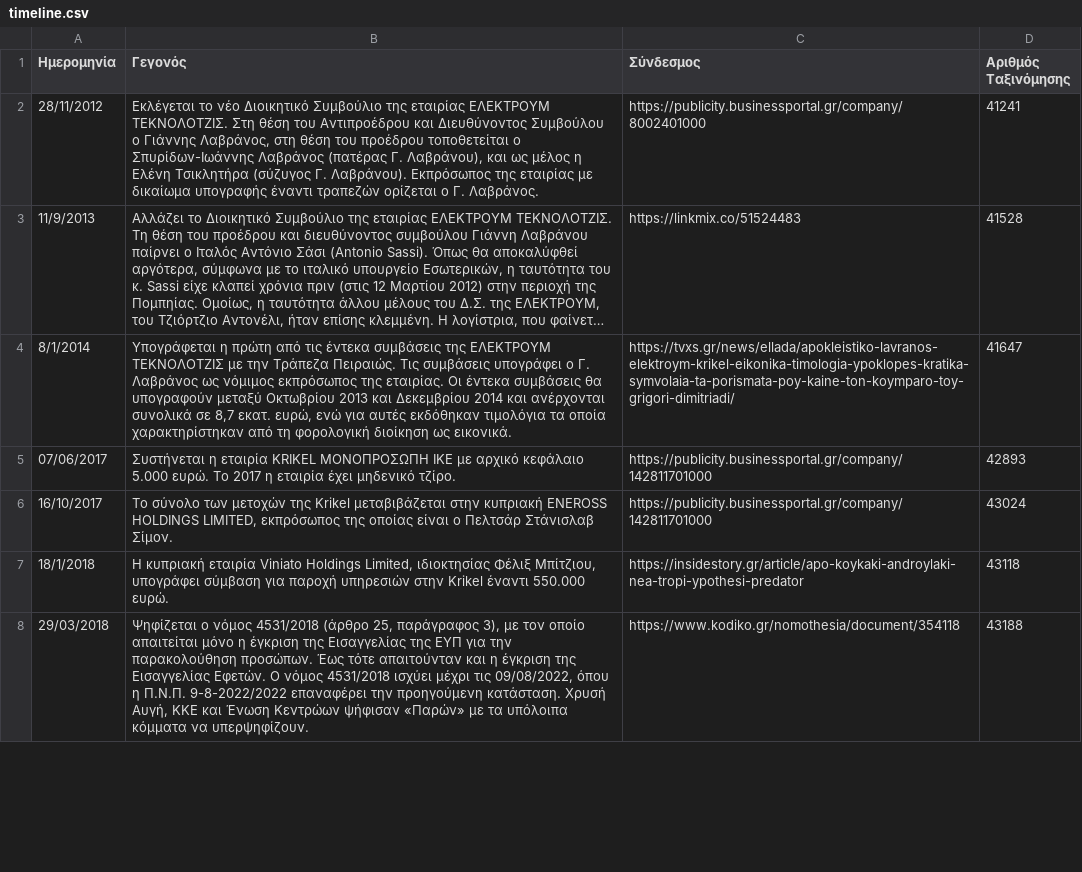
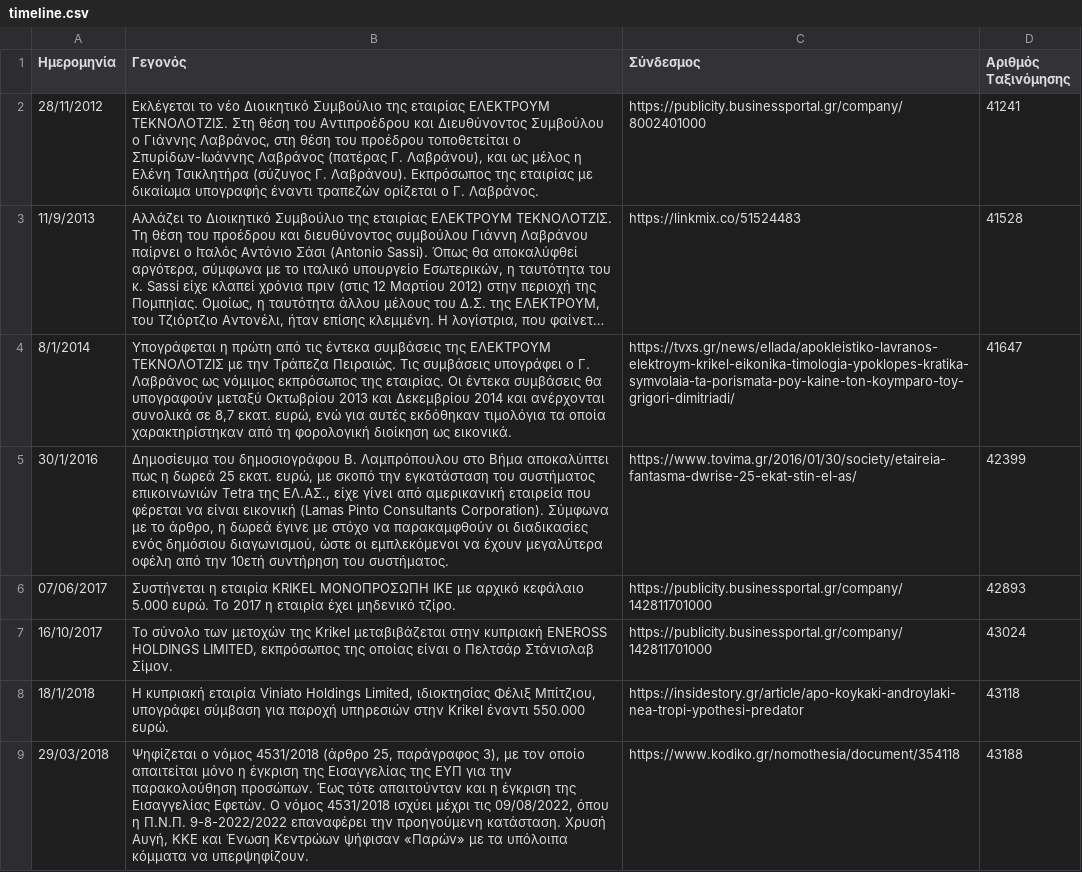
Before and after one commit to predatorgate/predatorgate.github.io, a CSV file: data/gr/timeline.csv, drawn as a sheet; only a part is shown; long unchanged cells end in …; the diff covers the shown part only.

Commit message:
update data

```diff
--- a/data/gr/timeline.csv
+++ b/data/gr/timeline.csv
@@ -4,2 +4,3 @@
 8/1/2014,"Υπογράφεται η πρώτη από τις έντεκα συμβάσεις της ΕΛΕΚΤΡΟΥΜ ΤΕΚΝΟΛΟΤΖΙΣ με την Τράπεζα Πειραιώς. Τις συμβάσεις υπογράφει ο Γ. Λαβράνος ως νόμιμος εκπρόσωπος της εταιρίας. Οι έντεκα συμβάσεις θα υπογραφούν μεταξύ Οκτωβρίου 2013 και Δεκεμβρίου 2014 και ανέρχονται συνολικά σε 8,7 εκατ. ευρώ, ενώ για αυτές εκδόθηκαν τιμολόγια τα οποία χαρακτηρίστηκαν από τη φορολογική διοίκηση ως εικονικά.",https://tvxs.gr/news/ellada/apokleistiko-lavranos-elektroym-krikel-eikonika-timologia-ypoklopes-kratika-symvolaia-ta-porismata-poy-kaine-ton-koymparo-toy-grigori-dimitriadi/,41647
+30/1/2016,"Δημοσίευμα του δημοσιογράφου Β. Λαμπρόπουλου στο Βήμα αποκαλύπτει πως η δωρεά 25 εκατ. ευρώ, με σκοπό την εγκατάσταση του συστήματος επικοινωνιών Tetra της ΕΛ.ΑΣ., είχε γίνει από αμερικανική εταιρεία που φέρεται να είναι εικονική (Lamas Pinto Consultants Corporation). Σύμφωνα με το άρθρο, η δωρεά έγινε με στόχο να παρακαμφθούν οι διαδικασίες ενός δημόσιου διαγωνισμού, ώστε οι εμπλεκόμενοι να έχουν μεγαλύτερα οφέλη από την 10ετή συντήρηση του συστήματος.",https://www.tovima.gr/2016/01/30/society/etaireia-fantasma-dwrise-25-ekat-stin-el-as/,42399
 07/06/2017,Συστήνεται η εταιρία KRIKEL ΜΟΝΟΠΡΟΣΩΠΗ ΙΚΕ με αρχικό κεφάλαιο 5.000 ευρώ. Το 2017 η εταιρία έχει μηδενικό τζίρο.,https://publicity.businessportal.gr/company/142811701000,42893
```
Also changed, not shown: 3 added rows, 4 removed rows and 1 edited cell elsewhere in this file, data/en/timeline.csv, 1 other file.
